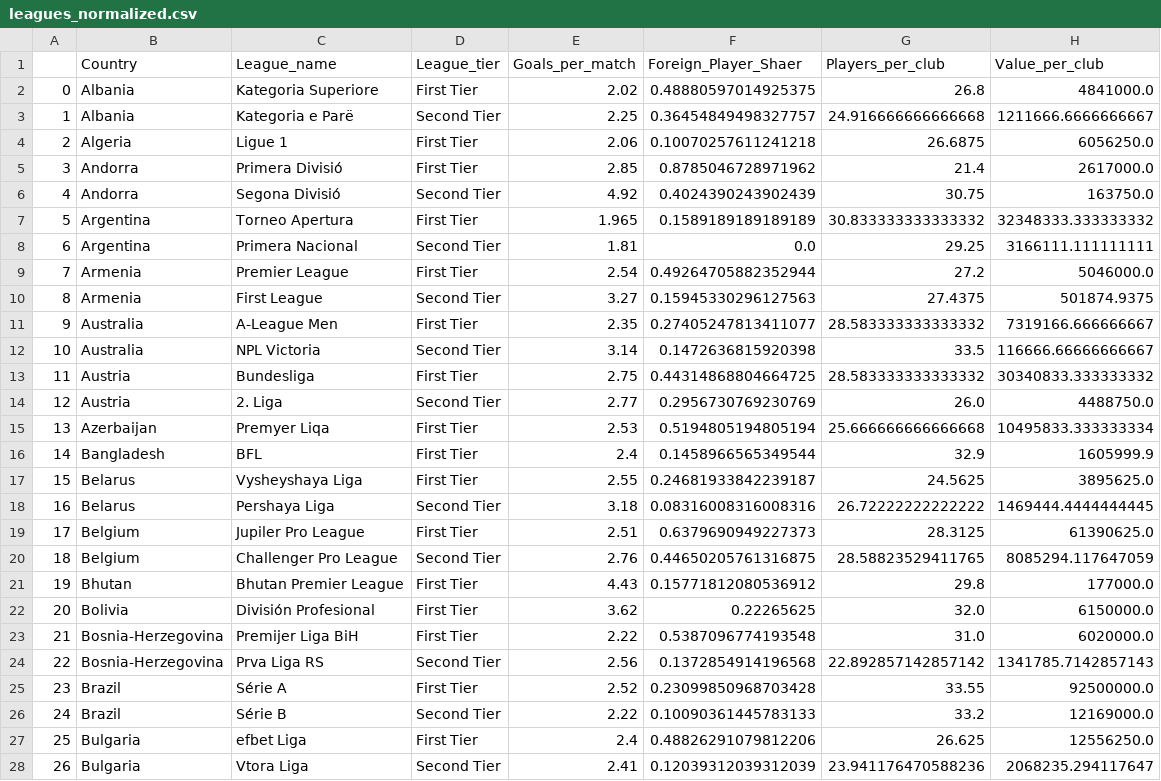
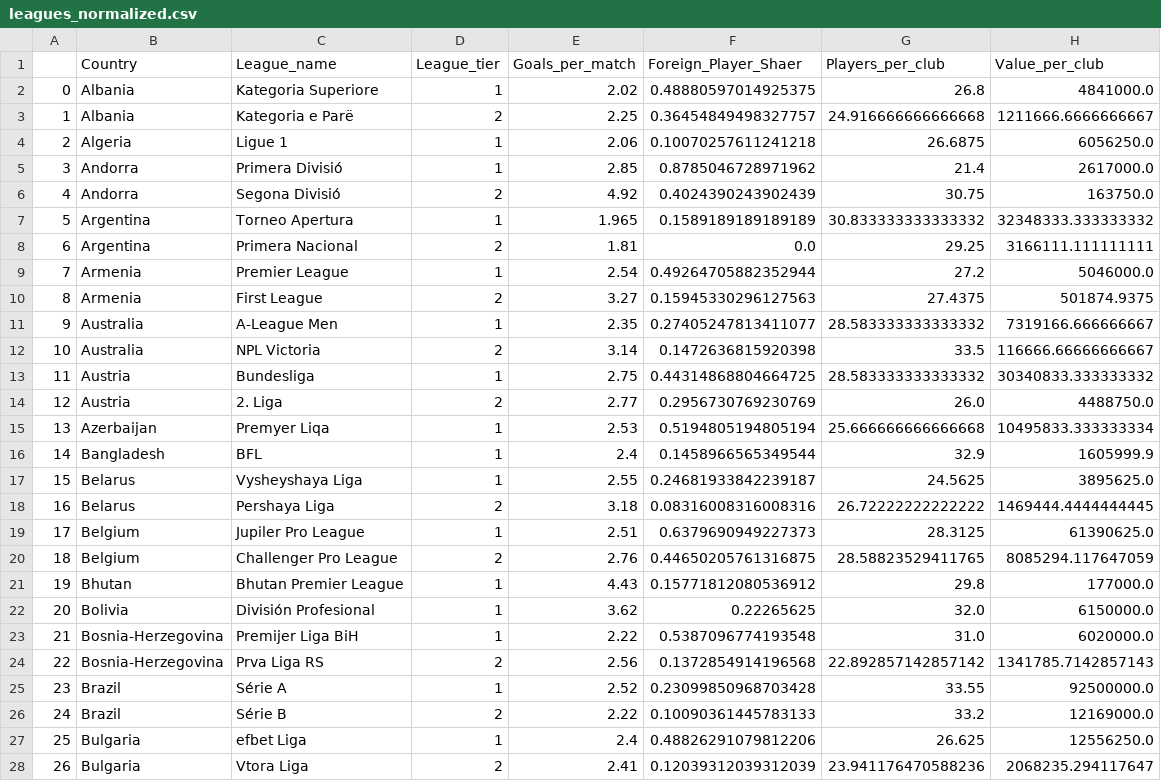
Before and after one commit to Fl0rk3/Clustering-project, a CSV file: Scrapping/leagues_normalized.csv, drawn as a sheet; only a part is shown; the diff covers the shown part only.

Commit message:
Final dataset with beginning of R file

```diff
--- a/Scrapping/leagues_normalized.csv
+++ b/Scrapping/leagues_normalized.csv
@@ -1,28 +1,28 @@
 ,Country,League_name,League_tier,Goals_per_match,Foreign_Player_Shaer,Players_per_club,Value_per_club
-0,Albania,Kategoria Superiore,First Tier,2.02,0.48880597014925375,26.8,4841000.0
-1,Albania,Kategoria e Parë,Second Tier,2.25,0.36454849498327757,24.916666666666668,1211666.6666666667
-2,Algeria,Ligue 1,First Tier,2.06,0.10070257611241218,26.6875,6056250.0
-3,Andorra,Primera Divisió,First Tier,2.85,0.8785046728971962,21.4,2617000.0
-4,Andorra,Segona Divisió,Second Tier,4.92,0.4024390243902439,30.75,163750.0
-5,Argentina,Torneo Apertura ,First Tier,1.965,0.1589189189189189,30.833333333333332,32348333.333333332
-6,Argentina,Primera Nacional,Second Tier,1.81,0.0,29.25,3166111.111111111
-7,Armenia,Premier League,First Tier,2.54,0.49264705882352944,27.2,5046000.0
-8,Armenia,First League,Second Tier,3.27,0.15945330296127563,27.4375,501874.9375
-9,Australia,A-League Men,First Tier,2.35,0.27405247813411077,28.583333333333332,7319166.666666667
-10,Australia,NPL Victoria,Second Tier,3.14,0.1472636815920398,33.5,116666.66666666667
-11,Austria,Bundesliga,First Tier,2.75,0.44314868804664725,28.583333333333332,30340833.333333332
-12,Austria,2. Liga,Second Tier,2.77,0.2956730769230769,26.0,4488750.0
-13,Azerbaijan,Premyer Liqa,First Tier,2.53,0.5194805194805194,25.666666666666668,10495833.333333334
-14,Bangladesh,BFL ,First Tier,2.4,0.1458966565349544,32.9,1605999.9
-15,Belarus,Vysheyshaya Liga,First Tier,2.55,0.24681933842239187,24.5625,3895625.0
-16,Belarus,Pershaya Liga,Second Tier,3.18,0.08316008316008316,26.72222222222222,1469444.4444444445
-17,Belgium,Jupiler Pro League,First Tier,2.51,0.6379690949227373,28.3125,61390625.0
-18,Belgium,Challenger Pro League,Second Tier,2.76,0.44650205761316875,28.58823529411765,8085294.117647059
-19,Bhutan,Bhutan Premier League,First Tier,4.43,0.15771812080536912,29.8,177000.0
-20,Bolivia,División Profesional,First Tier,3.62,0.22265625,32.0,6150000.0
-21,Bosnia-Herzegovina,Premijer Liga BiH,First Tier,2.22,0.5387096774193548,31.0,6020000.0
-22,Bosnia-Herzegovina,Prva Liga RS,Second Tier,2.56,0.1372854914196568,22.892857142857142,1341785.7142857143
-23,Brazil,Série A,First Tier,2.52,0.23099850968703428,33.55,92500000.0
-24,Brazil,Série B,Second Tier,2.22,0.10090361445783133,33.2,12169000.0
-25,Bulgaria,efbet Liga,First Tier,2.4,0.48826291079812206,26.625,12556250.0
-26,Bulgaria,Vtora Liga,Second Tier,2.41,0.12039312039312039,23.941176470588236,2068235.294117647
+0,Albania,Kategoria Superiore,1,2.02,0.48880597014925375,26.8,4841000.0
+1,Albania,Kategoria e Parë,2,2.25,0.36454849498327757,24.916666666666668,1211666.6666666667
+2,Algeria,Ligue 1,1,2.06,0.10070257611241218,26.6875,6056250.0
+3,Andorra,Primera Divisió,1,2.85,0.8785046728971962,21.4,2617000.0
+4,Andorra,Segona Divisió,2,4.92,0.4024390243902439,30.75,163750.0
+5,Argentina,Torneo Apertura ,1,1.965,0.1589189189189189,30.833333333333332,32348333.333333332
+6,Argentina,Primera Nacional,2,1.81,0.0,29.25,3166111.111111111
+7,Armenia,Premier League,1,2.54,0.49264705882352944,27.2,5046000.0
+8,Armenia,First League,2,3.27,0.15945330296127563,27.4375,501874.9375
+9,Australia,A-League Men,1,2.35,0.27405247813411077,28.583333333333332,7319166.666666667
+10,Australia,NPL Victoria,2,3.14,0.1472636815920398,33.5,116666.66666666667
+11,Austria,Bundesliga,1,2.75,0.44314868804664725,28.583333333333332,30340833.333333332
+12,Austria,2. Liga,2,2.77,0.2956730769230769,26.0,4488750.0
+13,Azerbaijan,Premyer Liqa,1,2.53,0.5194805194805194,25.666666666666668,10495833.333333334
+14,Bangladesh,BFL ,1,2.4,0.1458966565349544,32.9,1605999.9
+15,Belarus,Vysheyshaya Liga,1,2.55,0.24681933842239187,24.5625,3895625.0
+16,Belarus,Pershaya Liga,2,3.18,0.08316008316008316,26.72222222222222,1469444.4444444445
+17,Belgium,Jupiler Pro League,1,2.51,0.6379690949227373,28.3125,61390625.0
+18,Belgium,Challenger Pro League,2,2.76,0.44650205761316875,28.58823529411765,8085294.117647059
+19,Bhutan,Bhutan Premier League,1,4.43,0.15771812080536912,29.8,177000.0
+20,Bolivia,División Profesional,1,3.62,0.22265625,32.0,6150000.0
+21,Bosnia-Herzegovina,Premijer Liga BiH,1,2.22,0.5387096774193548,31.0,6020000.0
+22,Bosnia-Herzegovina,Prva Liga RS,2,2.56,0.1372854914196568,22.892857142857142,1341785.7142857143
+23,Brazil,Série A,1,2.52,0.23099850968703428,33.55,92500000.0
+24,Brazil,Série B,2,2.22,0.10090361445783133,33.2,12169000.0
+25,Bulgaria,efbet Liga,1,2.4,0.48826291079812206,26.625,12556250.0
+26,Bulgaria,Vtora Liga,2,2.41,0.12039312039312039,23.941176470588236,2068235.294117647
```
Also changed, not shown: 160 edited cells elsewhere in this file, 4 other files.
